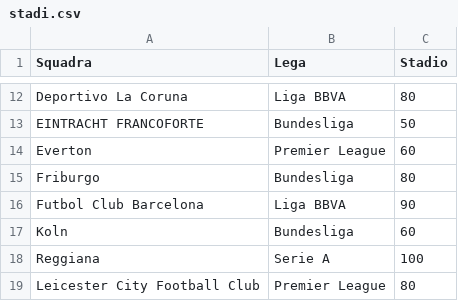
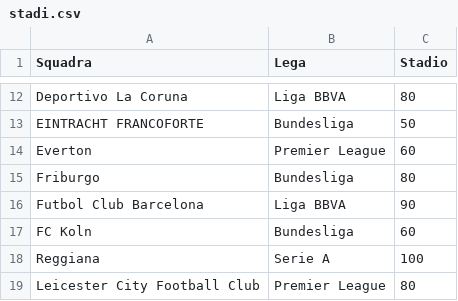
Before and after one commit to boo99ooq/LFM, a CSV file: stadi.csv, drawn as a sheet; only a part is shown, gaps mark what is left out.

Commit message:
Update stadi.csv

```diff
--- a/stadi.csv
+++ b/stadi.csv
@@ -16,3 +16,3 @@ Friburgo,Bundesliga,80
 Futbol Club Barcelona,Liga BBVA,90
-Koln,Bundesliga,60
+FC Koln,Bundesliga,60
 Reggiana,Serie A,100
```
